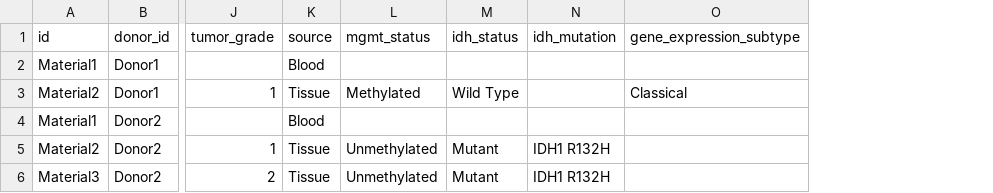
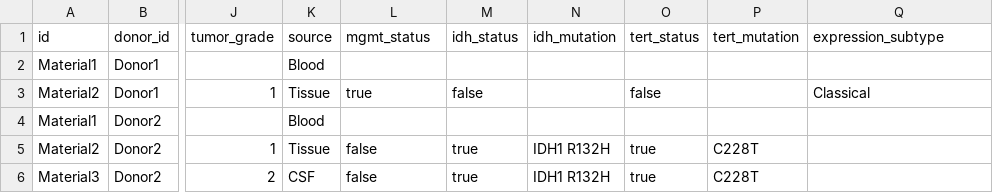
Before and after one commit to dkfz-unite/unite, a TSV file: Unite.Web/Client/public/templates/specimens/materials.tsv, drawn as a sheet; only a part is shown, gaps mark what is left out; addresses are those after the commit; the diff names each change by its address in the sheet, - before the commit and + after, or states it on an @@ line.

Commit message:
Tumor classifier.

```diff
--- a/Unite.Web/Client/public/templates/specimens/materials.tsv
+++ b/Unite.Web/Client/public/templates/specimens/materials.tsv
+column O (tert_status), rows 3-6: false |  | true | true
+column P (tert_mutation), rows 5-6: C228T | C228T
-Q1: gene_expression_subtype
+Q1: expression_subtype
-L3 (mgmt_status): Methylated
+L3 (mgmt_status): true
-M3 (idh_status): Wild Type
+M3 (idh_status): false
-L5:L6 (mgmt_status): Unmethylated
+L5:L6 (mgmt_status): false
-M5:M6 (idh_status): Mutant
+M5:M6 (idh_status): true
-K6 (source): Tissue
+K6 (source): CSF
```
Also changed, not shown: Unite.Web/Client/public/templates/specimens/lines.tsv, Unite.Web/Client/public/templates/specimens/organoids.tsv, 5 other files.
